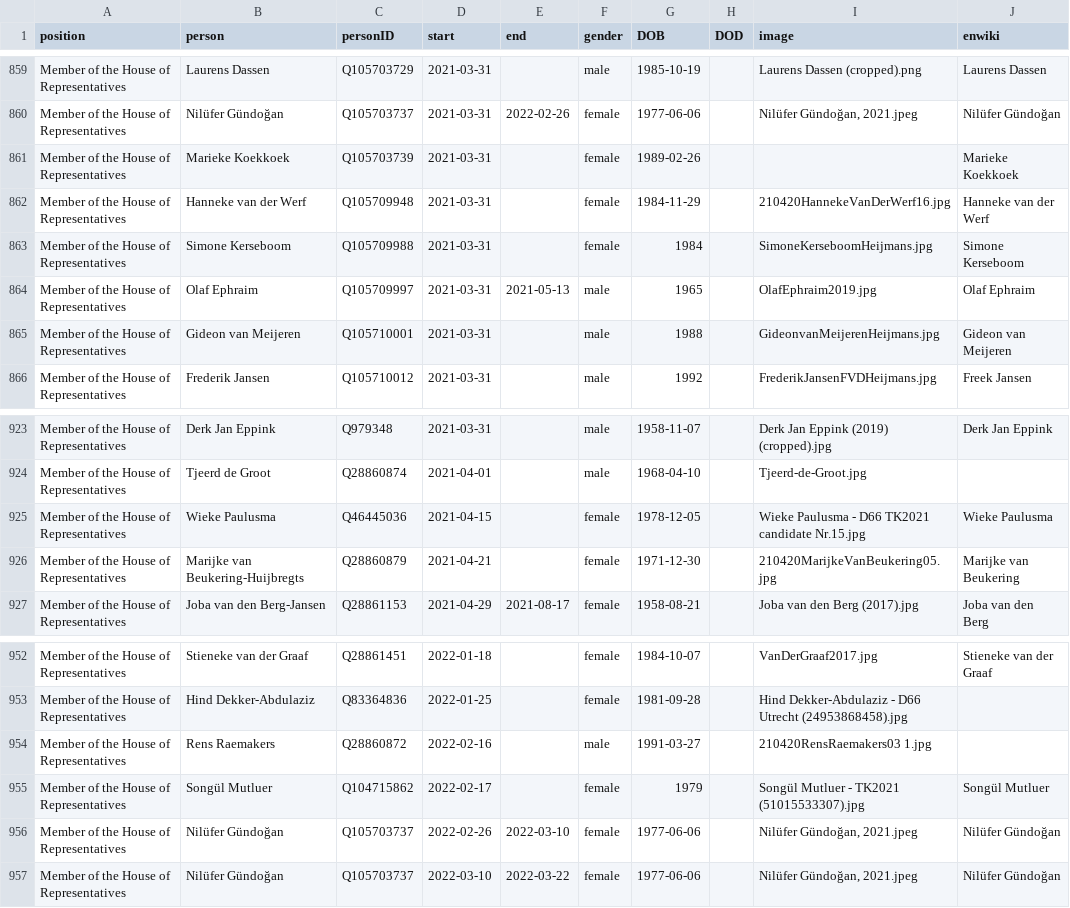
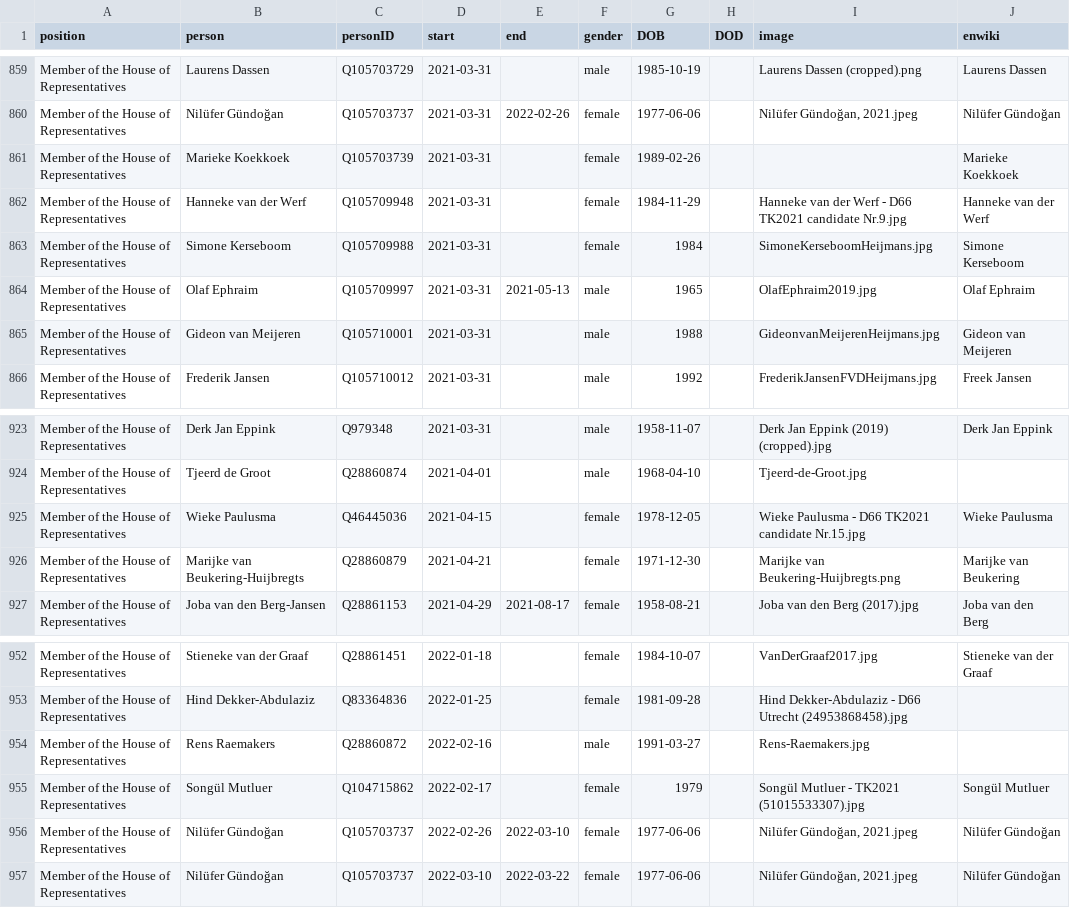
Before and after one commit to every-politician-scrapers/netherlands-cabinet, a CSV file: html/legislators.csv, drawn as a sheet; only a part is shown, gaps mark what is left out; the diff covers the shown part only.

```diff
--- a/html/legislators.csv
+++ b/html/legislators.csv
@@ -861,3 +861,3 @@ Member of the House of Representatives,Nilüfer Gündoğan,Q105703737,2021-03-31
 Member of the House of Representatives,Marieke Koekkoek,Q105703739,2021-03-31,,female,1989-02-26,,,Marieke Koekkoek
-Member of the House of Representatives,Hanneke van der Werf,Q105709948,2021-03-31,,female,1984-11-29,,210420HannekeVanDerWerf16.jpg,Hanneke van der Werf
+Member of the House of Representatives,Hanneke van der Werf,Q105709948,2021-03-31,,female,1984-11-29,,Hanneke van der Werf - D66 TK2021 candidate Nr.9.jpg,Hanneke van der Werf
 Member of the House of Representatives,Simone Kerseboom,Q105709988,2021-03-31,,female,1984,,SimoneKerseboomHeijmans.jpg,Simone Kerseboom
@@ -925,3 +925,3 @@ Member of the House of Representatives,Tjeerd de Groot,Q28860874,2021-04-01,,mal
 Member of the House of Representatives,Wieke Paulusma,Q46445036,2021-04-15,,female,1978-12-05,,Wieke Paulusma - D66 TK2021 candidate Nr.15.jpg,Wieke Paulusma
-Member of the House of Representatives,Marijke van Beukering-Huijbregts,Q28860879,2021-04-21,,female,1971-12-30,,210420MarijkeVanBeukering05.jpg,Marijke van Beukering
+Member of the House of Representatives,Marijke van Beukering-Huijbregts,Q28860879,2021-04-21,,female,1971-12-30,,Marijke van Beukering-Huijbregts.png,Marijke van Beukering
 Member of the House of Representatives,Joba van den Berg-Jansen,Q28861153,2021-04-29,2021-08-17,female,1958-08-21,,Joba van den Berg (2017).jpg,Joba van den Berg
@@ -953,3 +953,3 @@ Member of the House of Representatives,Stieneke van der Graaf,Q28861451,2022-01-
 Member of the House of Representatives,Hind Dekker-Abdulaziz,Q83364836,2022-01-25,,female,1981-09-28,,Hind Dekker-Abdulaziz - D66 Utrecht (24953868458).jpg,
-Member of the House of Representatives,Rens Raemakers,Q28860872,2022-02-16,,male,1991-03-27,,210420RensRaemakers03 1.jpg,
+Member of the House of Representatives,Rens Raemakers,Q28860872,2022-02-16,,male,1991-03-27,,Rens-Raemakers.jpg,
 Member of the House of Representatives,Songül Mutluer,Q104715862,2022-02-17,,female,1979,,Songül Mutluer - TK2021 (51015533307).jpg,Songül Mutluer
```
Also changed, not shown: 13 edited cells elsewhere in this file.
